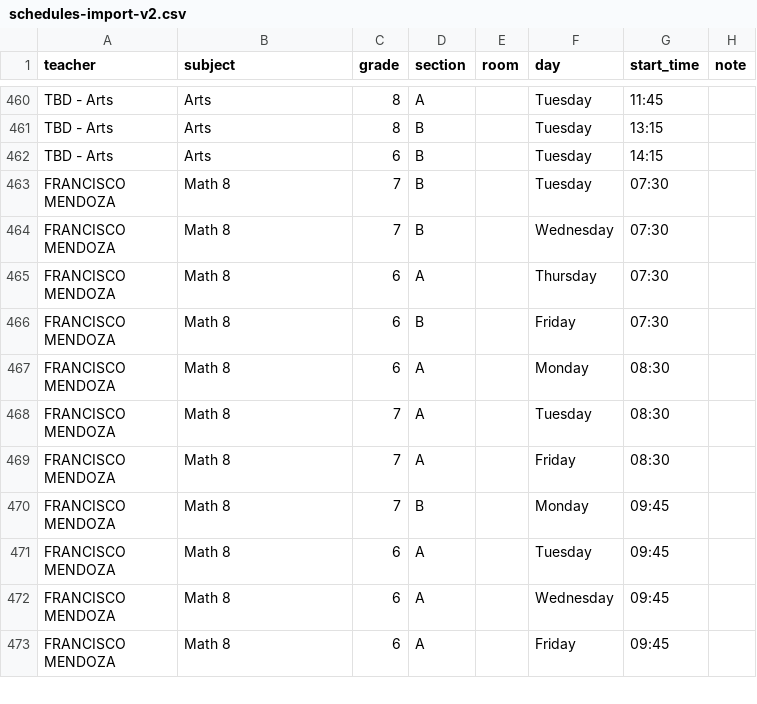
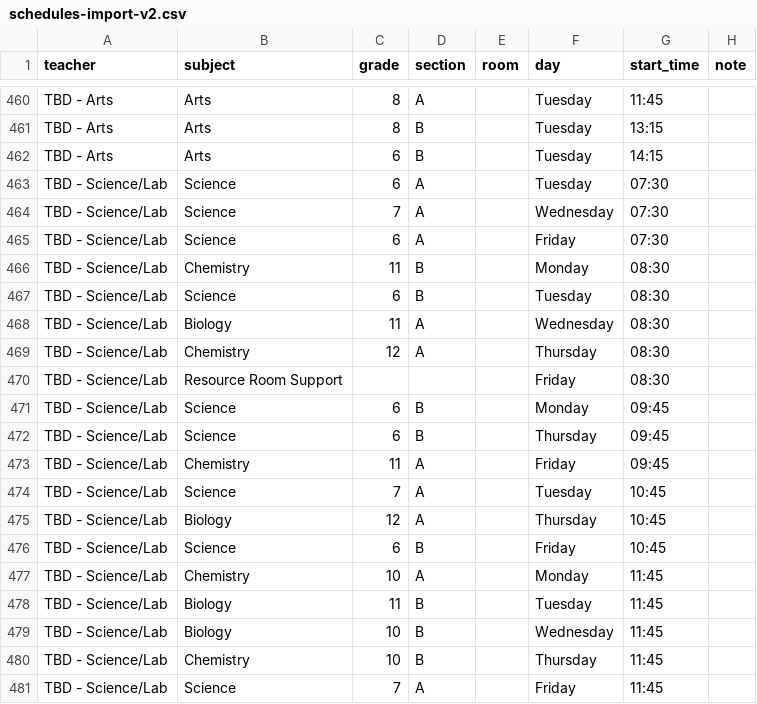
Before and after one commit to emiliojes/oxford-smart-scheduler, a CSV file: schedules-import-v2.csv, drawn as a sheet; only a part is shown, gaps mark what is left out; the shorter side is filled out with more unchanged rows; the diff covers the shown part only; the diff names each change by its address in the sheet, - before the commit and + after, or states it on an @@ line.

Commit message:
feat: TBD - Science/Lab teacher; parse subject PREFIX (CHEM/BIO/BIOL/PHYS) in grade cells

```diff
--- a/schedules-import-v2.csv
+++ b/schedules-import-v2.csv
+row 463: TBD - Science/Lab | Science | 6 | A |  | Tuesday | 07:30
+row 464: TBD - Science/Lab | Science | 7 | A |  | Wednesday | 07:30
+row 465: TBD - Science/Lab | Science | 6 | A |  | Friday | 07:30
+row 466: TBD - Science/Lab | Chemistry | 11 | B |  | Monday | 08:30
+row 467: TBD - Science/Lab | Science | 6 | B |  | Tuesday | 08:30
+row 468: TBD - Science/Lab | Biology | 11 | A |  | Wednesday | 08:30
+row 469: TBD - Science/Lab | Chemistry | 12 | A |  | Thursday | 08:30
+row 470: TBD - Science/Lab | Resource Room Support |  |  |  | Friday | 08:30
+row 471: TBD - Science/Lab | Science | 6 | B |  | Monday | 09:45
+row 472: TBD - Science/Lab | Science | 6 | B |  | Thursday | 09:45
+row 473: TBD - Science/Lab | Chemistry | 11 | A |  | Friday | 09:45
+row 474: TBD - Science/Lab | Science | 7 | A |  | Tuesday | 10:45
+row 475: TBD - Science/Lab | Biology | 12 | A |  | Thursday | 10:45
+row 476: TBD - Science/Lab | Science | 6 | B |  | Friday | 10:45
+row 477: TBD - Science/Lab | Chemistry | 10 | A |  | Monday | 11:45
+row 478: TBD - Science/Lab | Biology | 11 | B |  | Tuesday | 11:45
+row 479: TBD - Science/Lab | Biology | 10 | B |  | Wednesday | 11:45
+row 480: TBD - Science/Lab | Chemistry | 10 | B |  | Thursday | 11:45
+row 481: TBD - Science/Lab | Science | 7 | A |  | Friday | 11:45
```
Also changed, not shown: 12 added rows elsewhere in this file, 3 other files.
